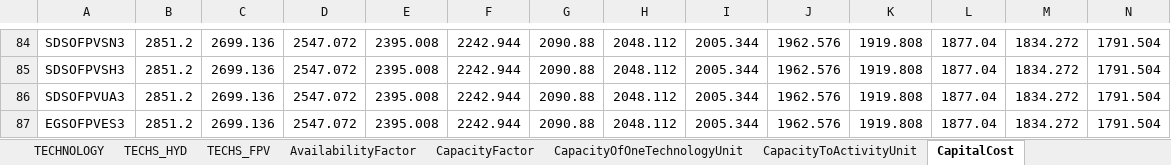
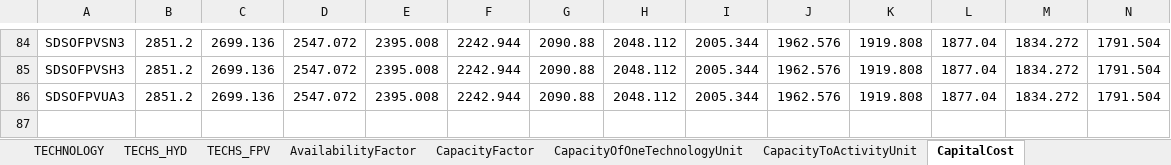
Before and after one commit to apieruzzi/TEMBA_FPV, an Excel workbook: HydroFPV_plants/InputFilesCreation/main/Parameters_hybrid_plants.xlsx, sheet CapitalCost, drawn as a sheet; only a part is shown, gaps mark what is left out; values as stored, in another font and other column widths than the file's, no borders; rows hold the shown columns only; the diff names each change by its address in the sheet, - before the commit and + after, or states it on an @@ line.

Commit message:
New fixes
- Fixed trade links costs
- Fixed emission activity ratios

```diff
--- a/HydroFPV_plants/InputFilesCreation/main/Parameters_hybrid_plants.xlsx (sheet CapitalCost)
+++ b/HydroFPV_plants/InputFilesCreation/main/Parameters_hybrid_plants.xlsx (sheet CapitalCost)
-row 87: EGSOFPVES3 | 2851.2 | 2699.136 | 2547.072 | 2395.008 | 2242.944 | 2090.88 | 2048.112 | 2005.344 | 1962.576 | 1919.808 | 1877.04 | 1834.272 | 1791.504
```
Also changed, not shown: sheet TotalAnnualMaxCapacity, sheet TotalAnnualMaxCapacityInvestmen, sheet CapacityFactor, sheet InputActivityRatio, sheet OutputActivityRatio, sheet EmissionActivityRatio, 7 more sheets, HydroFPV_plants/CombinedTechsCreation/CombinedHydroSolar.xlsx, debugging/results/results_check.xlsx, 4 other files.
